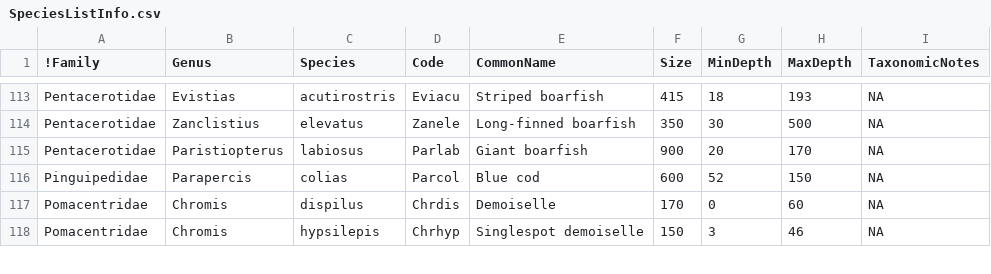
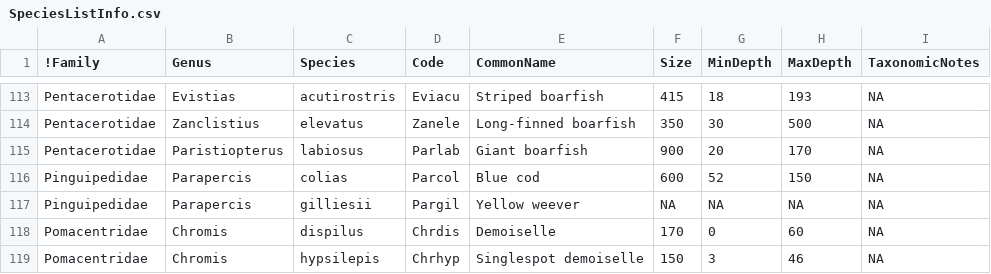
Before and after one commit to anhsmith/FishList, a CSV file: SpeciesListInfo.csv, drawn as a sheet; only a part is shown, gaps mark what is left out.

Commit message:
adds yellow weever

```diff
--- a/SpeciesListInfo.csv
+++ b/SpeciesListInfo.csv
@@ -116,2 +116,3 @@ Pentacerotidae,Paristiopterus,labiosus,Parlab,Giant boarfish,900,20,170,NA
 Pinguipedidae,Parapercis,colias,Parcol,Blue cod,600,52,150,NA
+Pinguipedidae,Parapercis,gilliesii,Pargil,Yellow weever,NA,NA,NA,NA
 Pomacentridae,Chromis,dispilus,Chrdis,Demoiselle,170,0,60,NA
```
Also changed, not shown: 1 other file.
